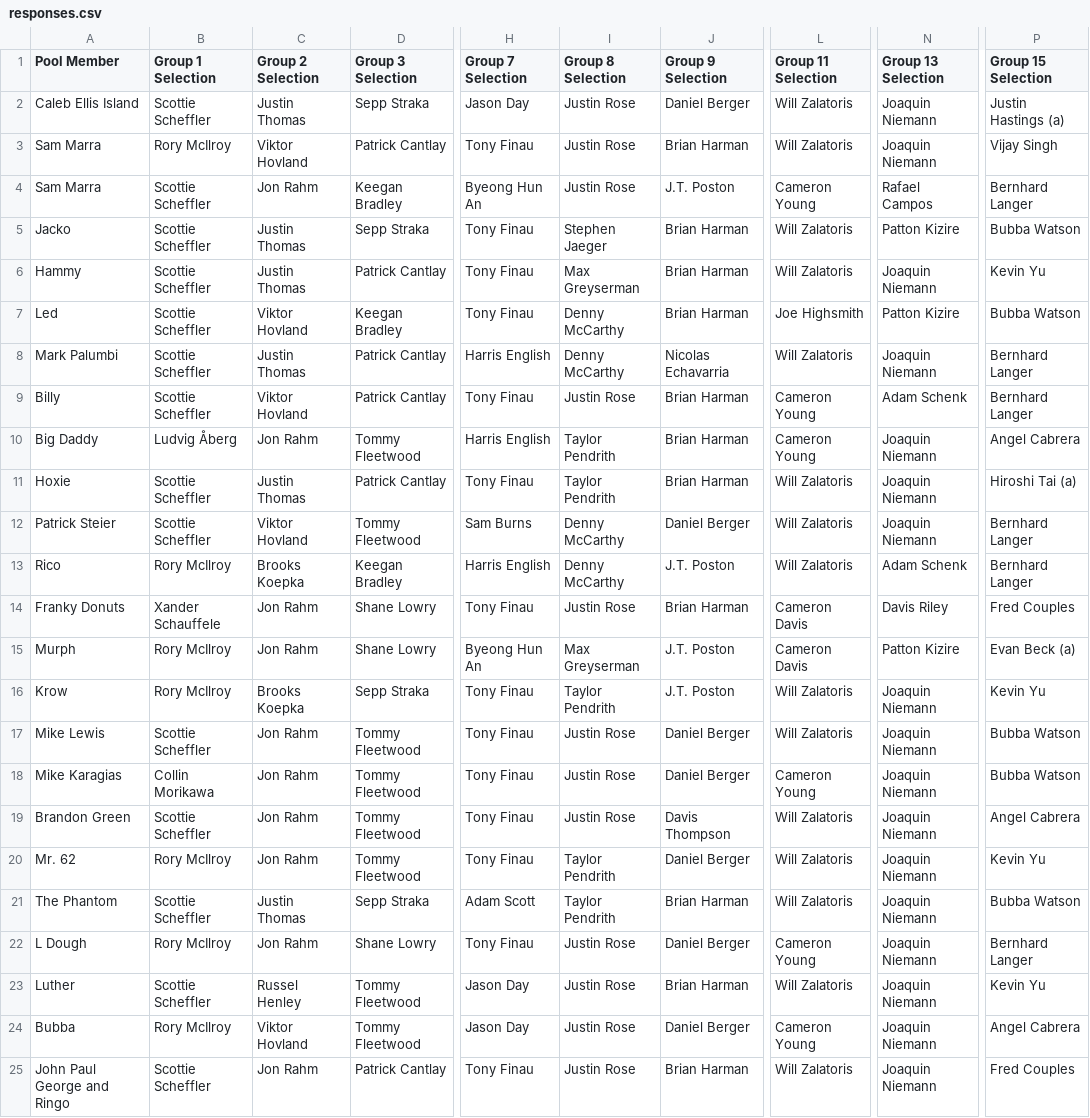
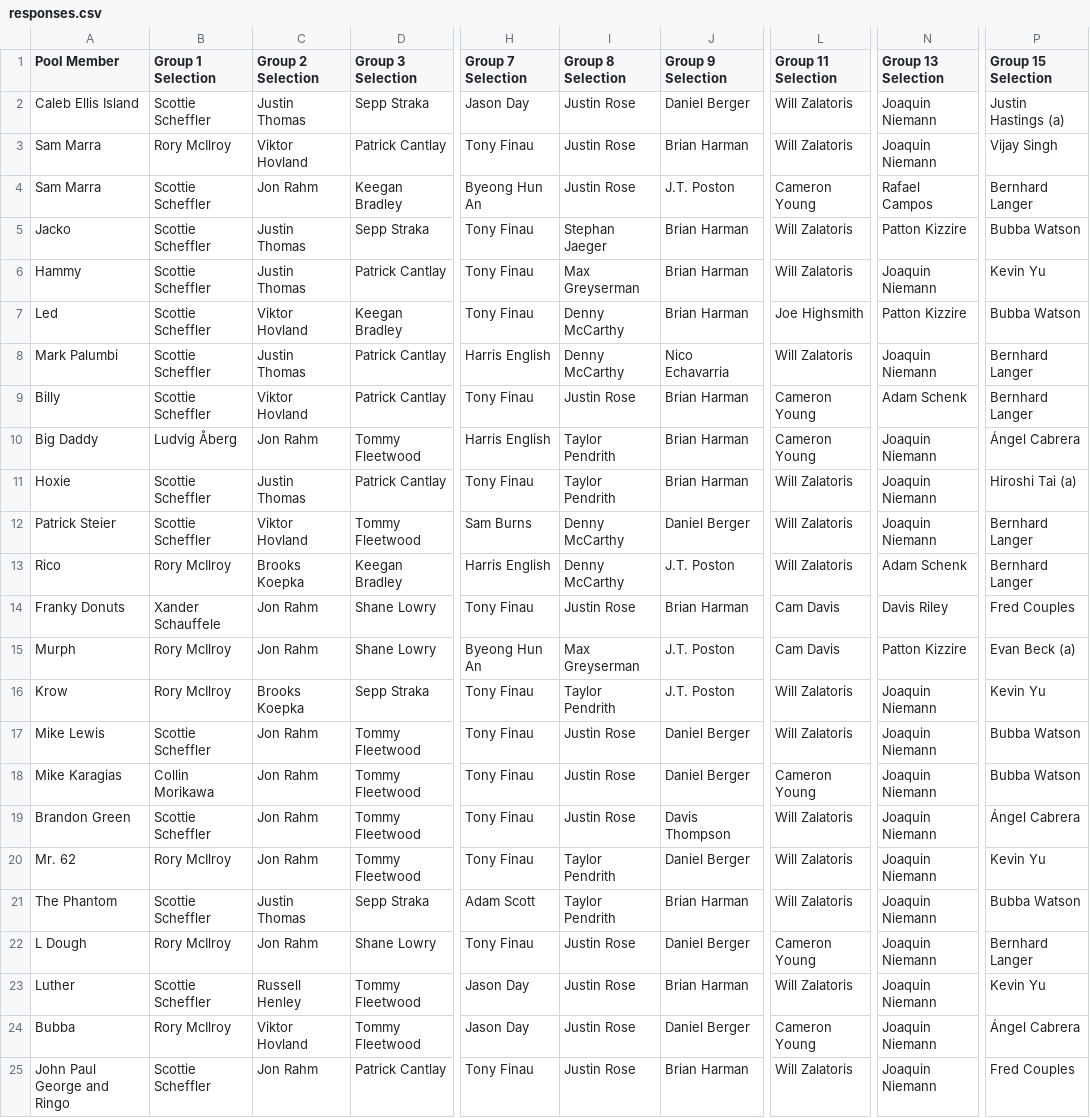
Before and after one commit to BKrowchuk/Master2025, a CSV file: src/data/responses.csv, drawn as a sheet; only a part is shown, gaps mark what is left out; the diff names each change by its address in the sheet, - before the commit and + after, or states it on an @@ line.

Commit message:
fixing names

```diff
--- a/src/data/responses.csv
+++ b/src/data/responses.csv
-I5 (Group 8 Selection): Stephen Jaeger
+I5 (Group 8 Selection): Stephan Jaeger
-N5 (Group 13 Selection): Patton Kizire
+N5 (Group 13 Selection): Patton Kizzire
-N7 (Group 13 Selection): Patton Kizire
+N7 (Group 13 Selection): Patton Kizzire
-J8 (Group 9 Selection): Nicolas Echavarria
+J8 (Group 9 Selection): Nico Echavarria
-P10 (Group 15 Selection): Angel Cabrera
+P10 (Group 15 Selection): Ángel Cabrera
-L14:L15 (Group 11 Selection): Cameron Davis
+L14:L15 (Group 11 Selection): Cam Davis
-N15 (Group 13 Selection): Patton Kizire
+N15 (Group 13 Selection): Patton Kizzire
-P19 (Group 15 Selection): Angel Cabrera
+P19 (Group 15 Selection): Ángel Cabrera
-C23 (Group 2 Selection): Russel Henley
+C23 (Group 2 Selection): Russell Henley
-P24 (Group 15 Selection): Angel Cabrera
+P24 (Group 15 Selection): Ángel Cabrera
```
